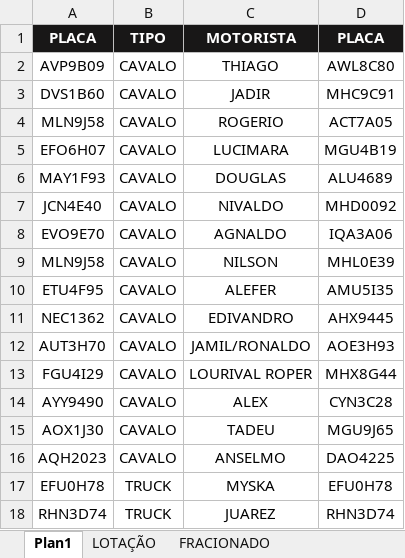
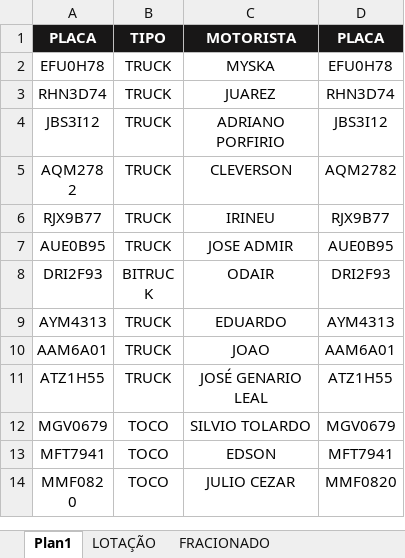
Before and after one commit to AlexsandroQueiroz/dashboard-rodobras.073, an Excel workbook: FROTA AGREGADOS.XLSX, sheet Plan1, drawn as a sheet; only a part is shown; the shorter side is filled out with more unchanged rows; values as stored, in another font and other column widths than the file's, no borders; removed rows and columns are numbered as before the commit, all else as after; the diff covers the shown part only; the diff names each change by its address in the sheet, - before the commit and + after, or states it on an @@ line.

```diff
--- a/FROTA AGREGADOS.XLSX (sheet Plan1)
+++ b/FROTA AGREGADOS.XLSX (sheet Plan1)
-row 2: AVP9B09 | CAVALO | THIAGO | AWL8C80
-row 3: DVS1B60 | CAVALO | JADIR | MHC9C91
-row 4: MLN9J58 | CAVALO | ROGERIO | ACT7A05
-row 5: EFO6H07 | CAVALO | LUCIMARA | MGU4B19
-row 6: MAY1F93 | CAVALO | DOUGLAS | ALU4689
-row 7: JCN4E40 | CAVALO | NIVALDO | MHD0092
-row 8: EVO9E70 | CAVALO | AGNALDO | IQA3A06
-row 9: MLN9J58 | CAVALO | NILSON | MHL0E39
-row 10: ETU4F95 | CAVALO | ALEFER | AMU5I35
-row 11: NEC1362 | CAVALO | EDIVANDRO | AHX9445
-row 12: AUT3H70 | CAVALO | JAMIL/RONALDO | AOE3H93
-row 13: FGU4I29 | CAVALO | LOURIVAL ROPER | MHX8G44
-row 14: AYY9490 | CAVALO | ALEX | CYN3C28
-row 15: AOX1J30 | CAVALO | TADEU | MGU9J65
-row 16: AQH2023 | CAVALO | ANSELMO | DAO4225
```
Also changed, not shown: 26 added rows elsewhere in this sheet, formulas that keep their value.
